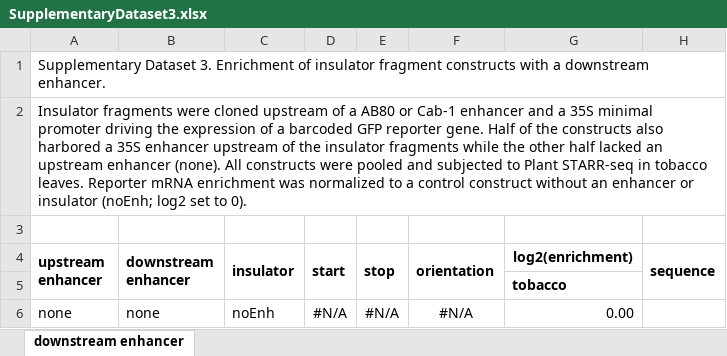
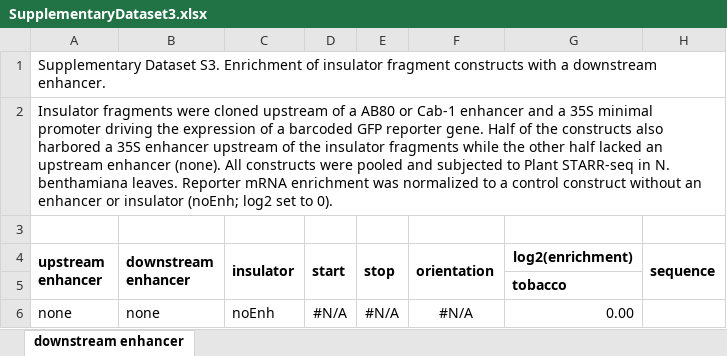
Before and after one commit to tobjores/Small-DNA-elements-can-act-as-both-insulators-and-silencers-in-plants, an Excel workbook: data/supplementary_data/SupplementaryDataset3.xlsx, sheet downstream enhancer, drawn as a sheet; only a part is shown; values as stored, in another font and other column widths than the file's, no borders; the diff names each change by its address in the sheet, - before the commit and + after, or states it on an @@ line.

```diff
--- a/data/supplementary_data/SupplementaryDataset3.xlsx (sheet downstream enhancer)
+++ b/data/supplementary_data/SupplementaryDataset3.xlsx (sheet downstream enhancer)
-A1 (upstream enhancer): Supplementary Dataset 3. Enrichment of…
+A1 (upstream enhancer): Supplementary Dataset S3. Enrichment of…
-A2 (upstream enhancer): …STARR-seq in tobacco leaves. Reporter…
+A2 (upstream enhancer): …STARR-seq in N. benthamiana leaves. Reporter…
```
Also changed, not shown: data/supplementary_data/SupplementaryDataset1.xlsx, data/supplementary_data/SupplementaryDataset4.xlsx, 24 other files.
